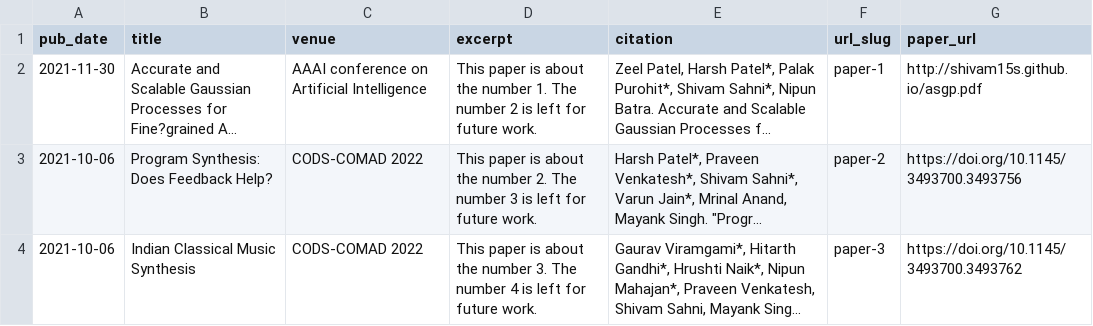
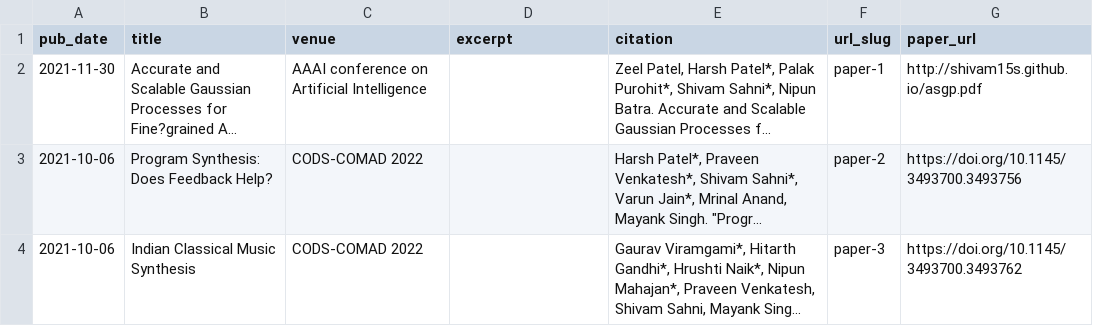
Before and after one commit to shivam15s/shivam15s.github.io, a TSV file: markdown_generator/publications.tsv, drawn as a sheet; long unchanged cells end in …; the diff names each change by its address in the sheet, - before the commit and + after, or states it on an @@ line.

Commit message:
update publications

```diff
--- a/markdown_generator/publications.tsv
+++ b/markdown_generator/publications.tsv
-D2 (excerpt): This paper is about the number 1. The number 2 is left for future work.
+D2 (excerpt): (empty)
-D3 (excerpt): This paper is about the number 2. The number 3 is left for future work.
+D3 (excerpt): (empty)
-D4 (excerpt): This paper is about the number 3. The number 4 is left for future work.
+D4 (excerpt): (empty)
```
Also changed, not shown: 7 other files.
